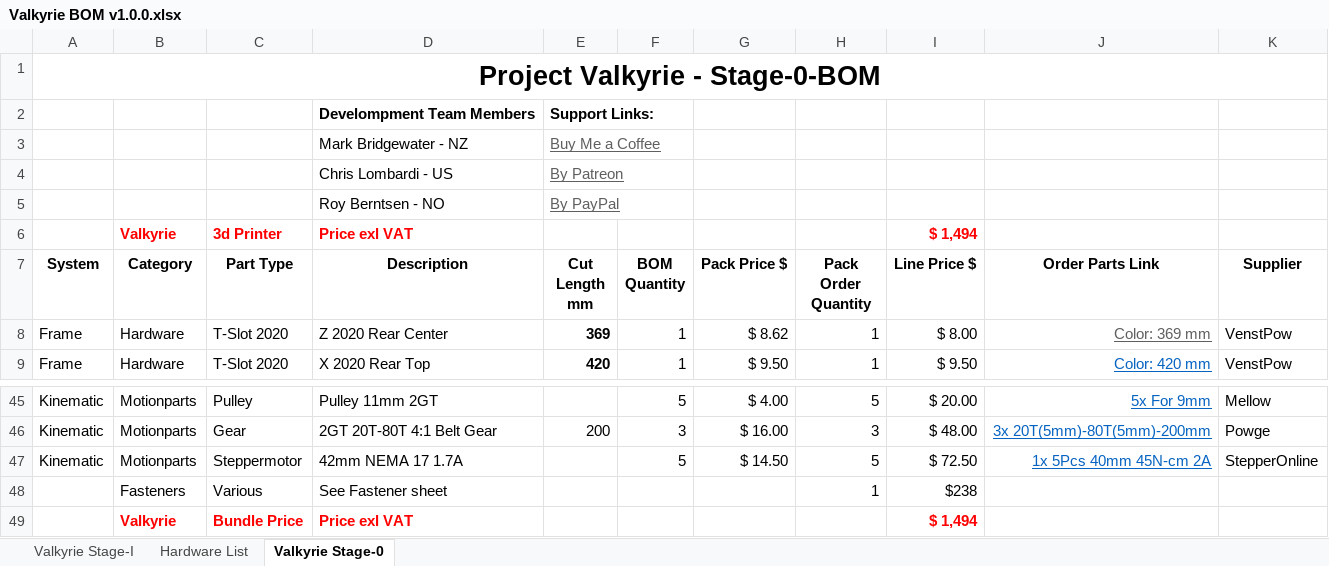
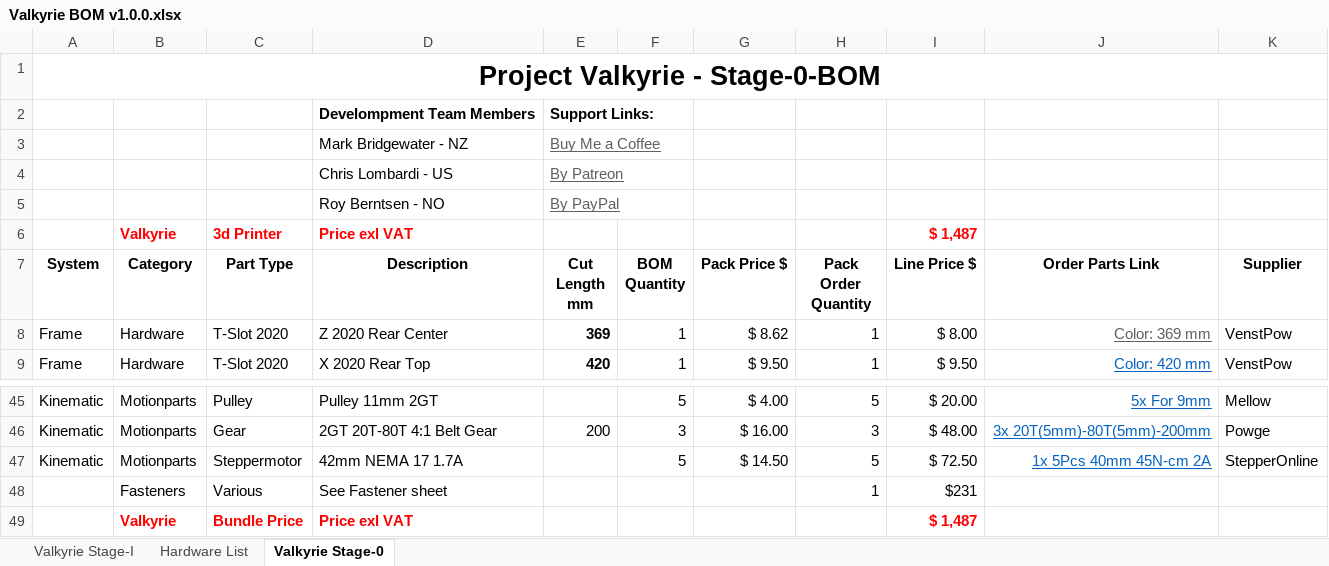
Before and after one commit to RoyBerntsenDesign/Project-Valkyrie, an Excel workbook: Document Library/Bill Of Materials/Valkyrie BOM v1.0.0.xlsx, sheet Valkyrie Stage-0, drawn as a sheet; only a part is shown, gaps mark what is left out; values as stored, in another font and other column widths than the file's, no borders; charts and pictures and table styles not drawn; the diff names each change by its address in the sheet, - before the commit and + after, or states it on an @@ line.

```diff
--- a/Document Library/Bill Of Materials/Valkyrie BOM v1.0.0.xlsx (sheet Valkyrie Stage-0)
+++ b/Document Library/Bill Of Materials/Valkyrie BOM v1.0.0.xlsx (sheet Valkyrie Stage-0)
-I6 (Line Price $): $ 1,494
+I6 (Line Price $): $ 1,487
-I48 (Line Price $): $238
+I48 (Line Price $): $231
-I49 (Line Price $): $ 1,494
+I49 (Line Price $): $ 1,487
```
Also changed, not shown: sheet Hardware List, sheet Valkyrie Stage-I, 2 other files.
